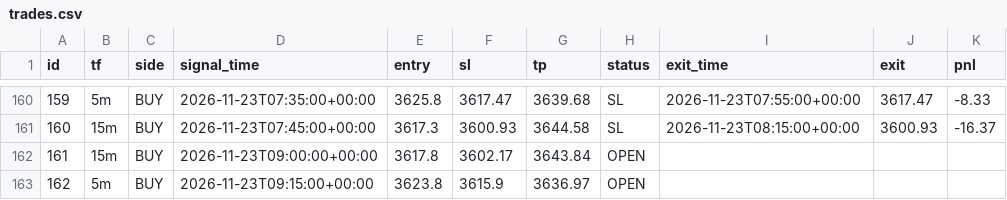
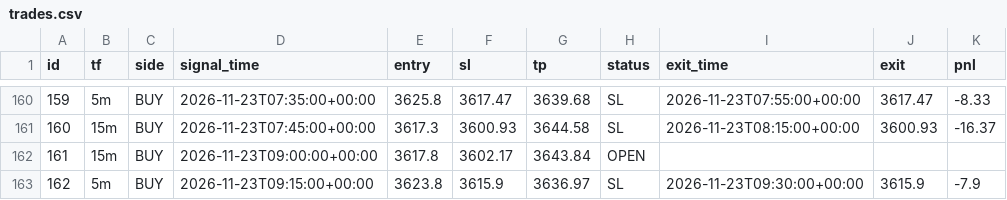
Before and after one commit to wasmehari-lang/-, a CSV file: trades.csv, drawn as a sheet; only a part is shown, gaps mark what is left out.

Commit message:
update trades

```diff
--- a/trades.csv
+++ b/trades.csv
@@ -162,2 +162,2 @@ id,tf,side,signal_time,entry,sl,tp,status,exit_time,exit,pnl
 161,15m,BUY,2026-11-23T09:00:00+00:00,3617.8,3602.17,3643.84,OPEN,,,
-162,5m,BUY,2026-11-23T09:15:00+00:00,3623.8,3615.9,3636.97,OPEN,,,
+162,5m,BUY,2026-11-23T09:15:00+00:00,3623.8,3615.9,3636.97,SL,2026-11-23T09:30:00+00:00,3615.9,-7.9
```
